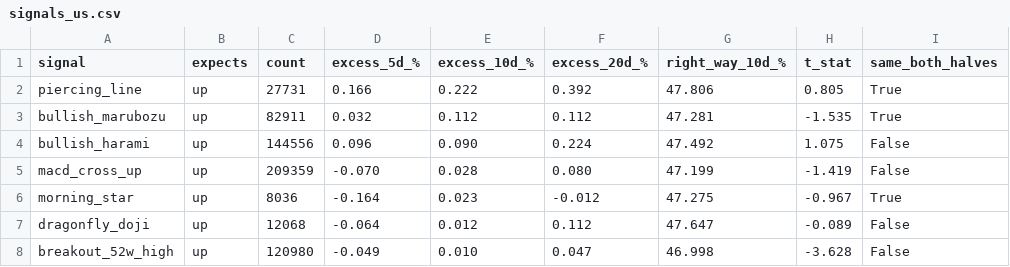
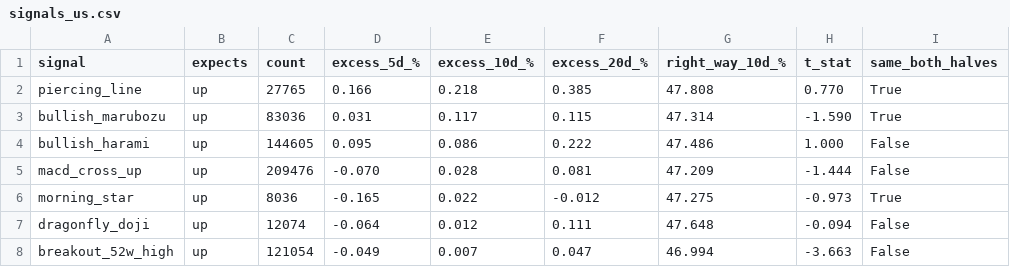
Before and after one commit to LMM26Beyond/ph-us-stock-guide, a CSV file: reports/signals_us.csv, drawn as a sheet; only a part is shown; the diff covers the shown part only; the diff names each change by its address in the sheet, - before the commit and + after, or states it on an @@ line.

```diff
--- a/reports/signals_us.csv
+++ b/reports/signals_us.csv
-C2 (count): 27731
+C2 (count): 27765
-E2 (excess_10d_%): 0.222
+E2 (excess_10d_%): 0.218
-F2 (excess_20d_%): 0.392
+F2 (excess_20d_%): 0.385
-G2 (right_way_10d_%): 47.806
+G2 (right_way_10d_%): 47.808
-H2 (t_stat): 0.805
+H2 (t_stat): 0.770
-C3 (count): 82911
+C3 (count): 83036
-D3 (excess_5d_%): 0.032
+D3 (excess_5d_%): 0.031
-E3 (excess_10d_%): 0.112
+E3 (excess_10d_%): 0.117
-F3 (excess_20d_%): 0.112
+F3 (excess_20d_%): 0.115
-G3 (right_way_10d_%): 47.281
+G3 (right_way_10d_%): 47.314
-H3 (t_stat): -1.535
+H3 (t_stat): -1.590
-C4 (count): 144556
+C4 (count): 144605
-D4 (excess_5d_%): 0.096
+D4 (excess_5d_%): 0.095
-E4 (excess_10d_%): 0.090
+E4 (excess_10d_%): 0.086
-F4 (excess_20d_%): 0.224
+F4 (excess_20d_%): 0.222
-G4 (right_way_10d_%): 47.492
+G4 (right_way_10d_%): 47.486
-H4 (t_stat): 1.075
+H4 (t_stat): 1.000
-C5 (count): 209359
+C5 (count): 209476
-F5 (excess_20d_%): 0.080
+F5 (excess_20d_%): 0.081
-G5 (right_way_10d_%): 47.199
+G5 (right_way_10d_%): 47.209
-H5 (t_stat): -1.419
+H5 (t_stat): -1.444
-D6 (excess_5d_%): -0.164
+D6 (excess_5d_%): -0.165
-E6 (excess_10d_%): 0.023
+E6 (excess_10d_%): 0.022
-H6 (t_stat): -0.967
+H6 (t_stat): -0.973
-C7 (count): 12068
+C7 (count): 12074
-F7 (excess_20d_%): 0.112
+F7 (excess_20d_%): 0.111
-G7 (right_way_10d_%): 47.647
+G7 (right_way_10d_%): 47.648
-H7 (t_stat): -0.089
+H7 (t_stat): -0.094
-C8 (count): 120980
+C8 (count): 121054
-E8 (excess_10d_%): 0.010
+E8 (excess_10d_%): 0.007
-G8 (right_way_10d_%): 46.998
+G8 (right_way_10d_%): 46.994
-H8 (t_stat): -3.628
+H8 (t_stat): -3.663
```
Also changed, not shown: 3 added rows, 3 removed rows and 92 edited cells elsewhere in this file, reports/signals_ph.csv, 10 other files.
